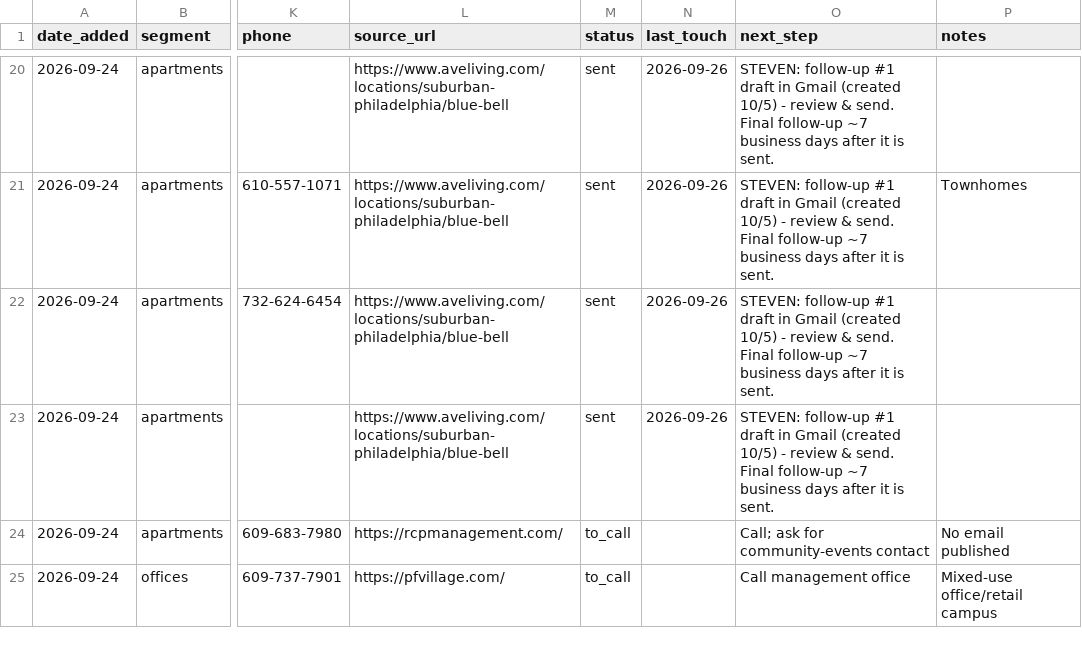
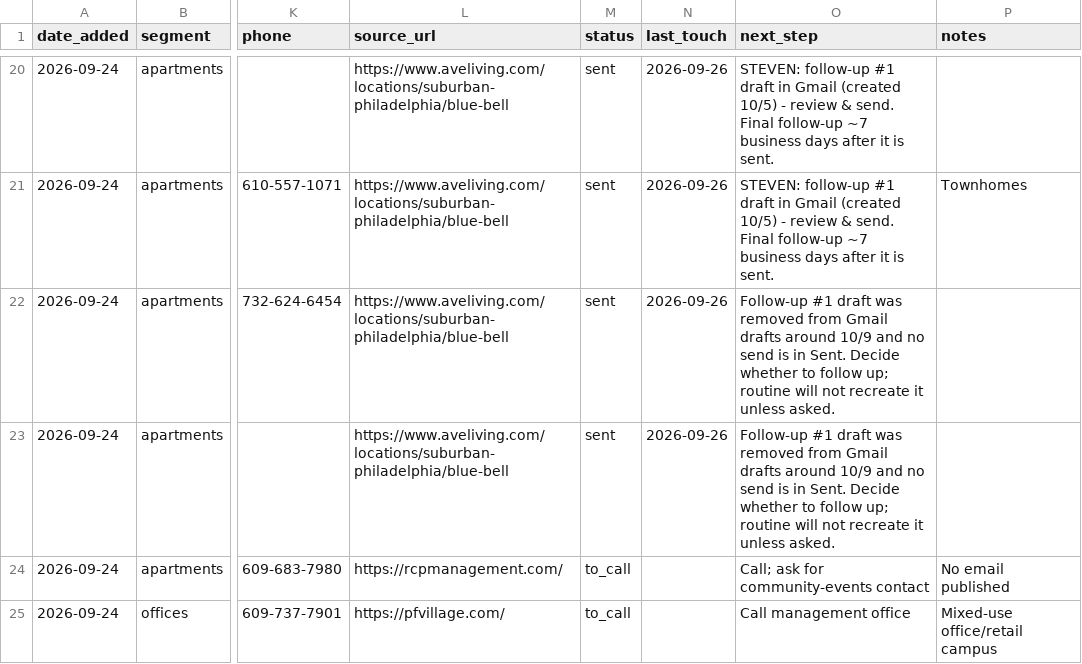
Before and after one commit to stevendevo/vending-outreach-automation, a CSV file: prospects.csv, drawn as a sheet; only a part is shown, gaps mark what is left out; the diff covers the shown part only; the diff names each change by its address in the sheet, - before the commit and + after, or states it on an @@ line.

```diff
--- a/prospects.csv
+++ b/prospects.csv
-O22:O23 (next_step): STEVEN: follow-up #1 draft in Gmail (created 10/5) - review & send. Final follow-up ~7 business days after it is sent.
+O22:O23 (next_step): Follow-up #1 draft was removed from Gmail drafts around 10/9 and no send is in Sent. Decide whether to follow up; routine will not recreate it unless asked.
```
Also changed, not shown: 4 edited cells elsewhere in this file, 2 other files.
